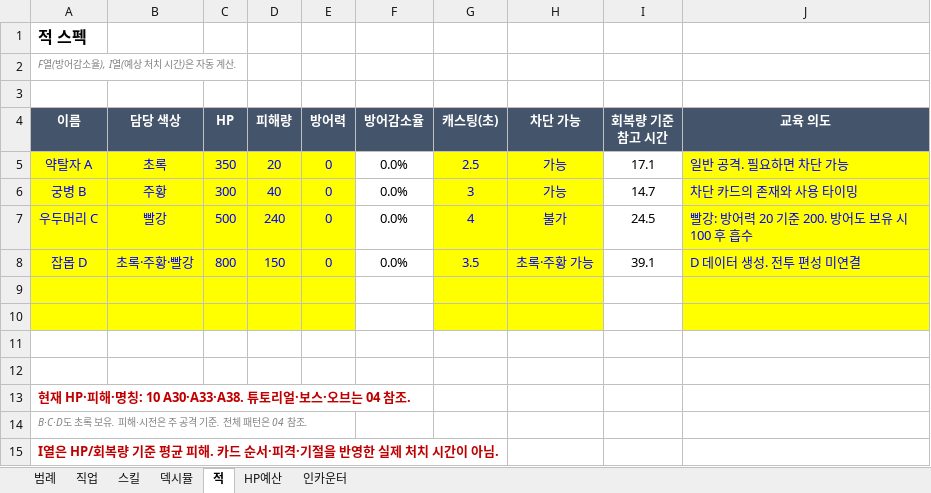
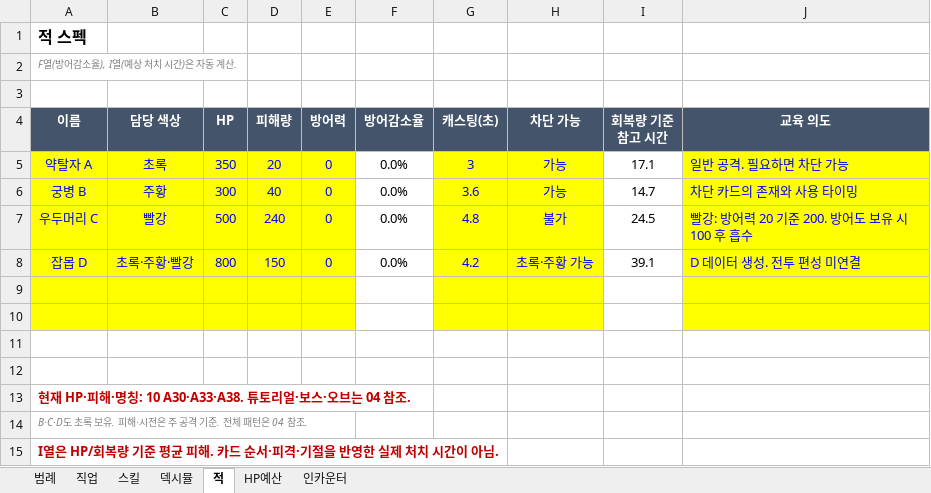
Before and after one commit to DongChanCZ/ScrollHunter, an Excel workbook: Docs/밸런스시트.xlsx, sheet 적, drawn as a sheet; values as stored, in another font and other column widths than the file's, no borders; the diff names each change by its address in the sheet, - before the commit and + after, or states it on an @@ line.

```diff
--- a/Docs/밸런스시트.xlsx (sheet 적)
+++ b/Docs/밸런스시트.xlsx (sheet 적)
-G5 (캐스팅(초)): 2.5
+G5 (캐스팅(초)): 3
-G6 (캐스팅(초)): 3
+G6 (캐스팅(초)): 3.6
-G7 (캐스팅(초)): 4
+G7 (캐스팅(초)): 4.8
-G8 (캐스팅(초)): 3.5
+G8 (캐스팅(초)): 4.2
```
Also changed, not shown: 28 other files.
